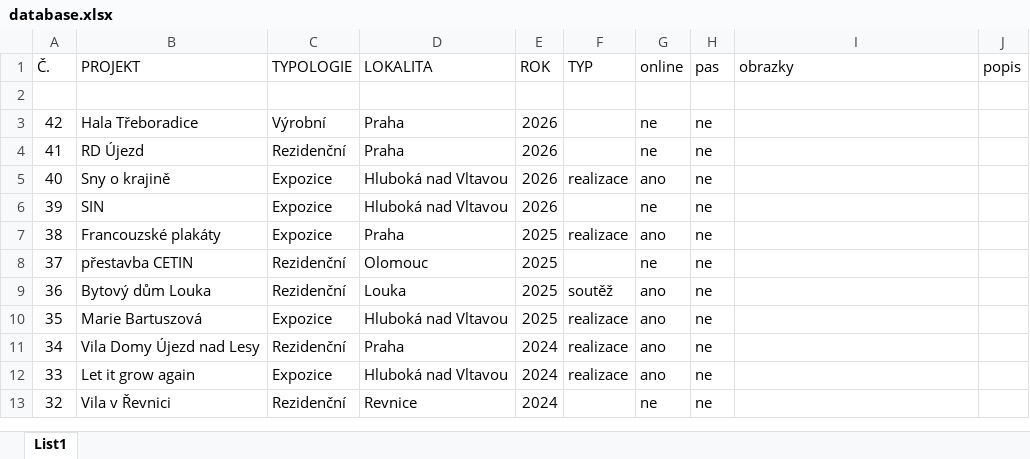
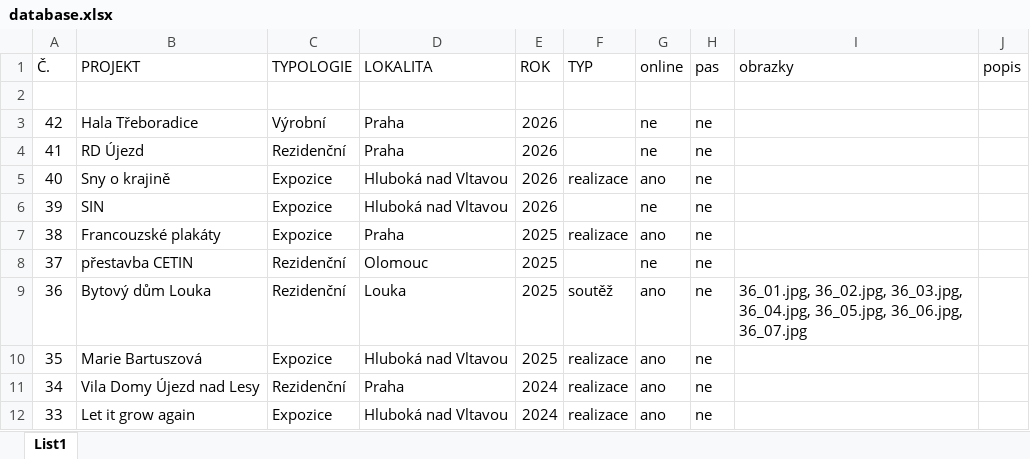
Before and after one commit to ATH60/ADAM-HOCHMUTH, an Excel workbook: database.xlsx, sheet List1, drawn as a sheet; only a part is shown; the shorter side is filled out with more unchanged rows; values as stored, in another font and other column widths than the file's, no borders; the diff names each change by its address in the sheet, - before the commit and + after, or states it on an @@ line.

Commit message:
Add files via upload

```diff
--- a/database.xlsx (sheet List1)
+++ b/database.xlsx (sheet List1)
-I9 (obrazky): (empty)
+I9 (obrazky): 36_01.jpg, 36_02.jpg, 36_03.jpg, 36_04.jpg, 36_05.jpg, 36_06.jpg, 36_07.jpg
```
